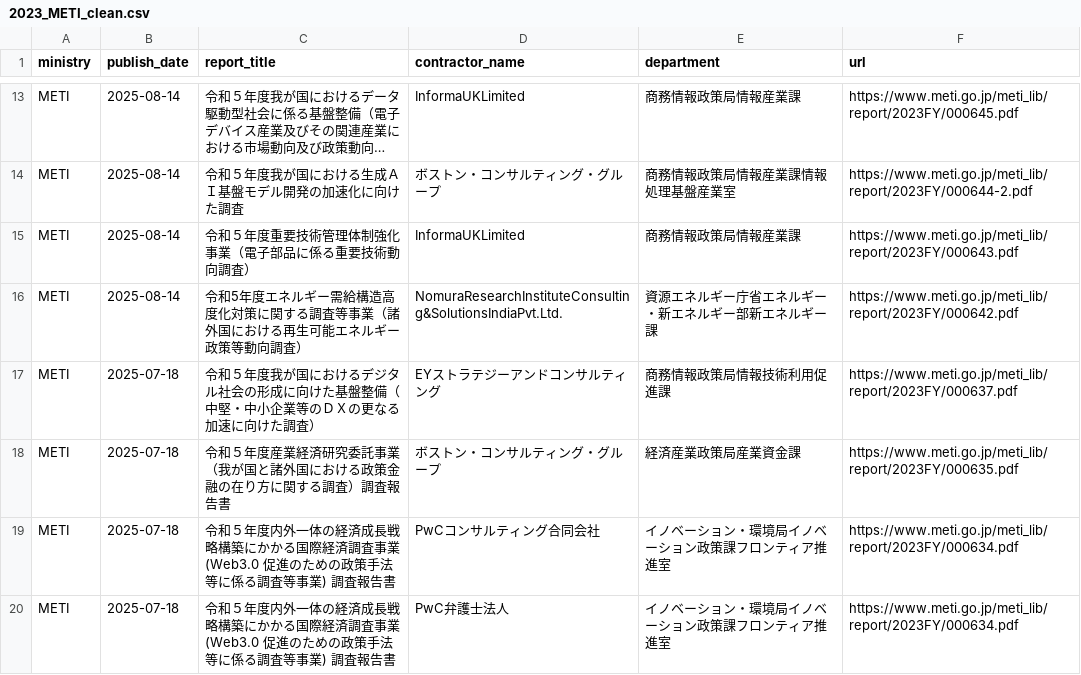
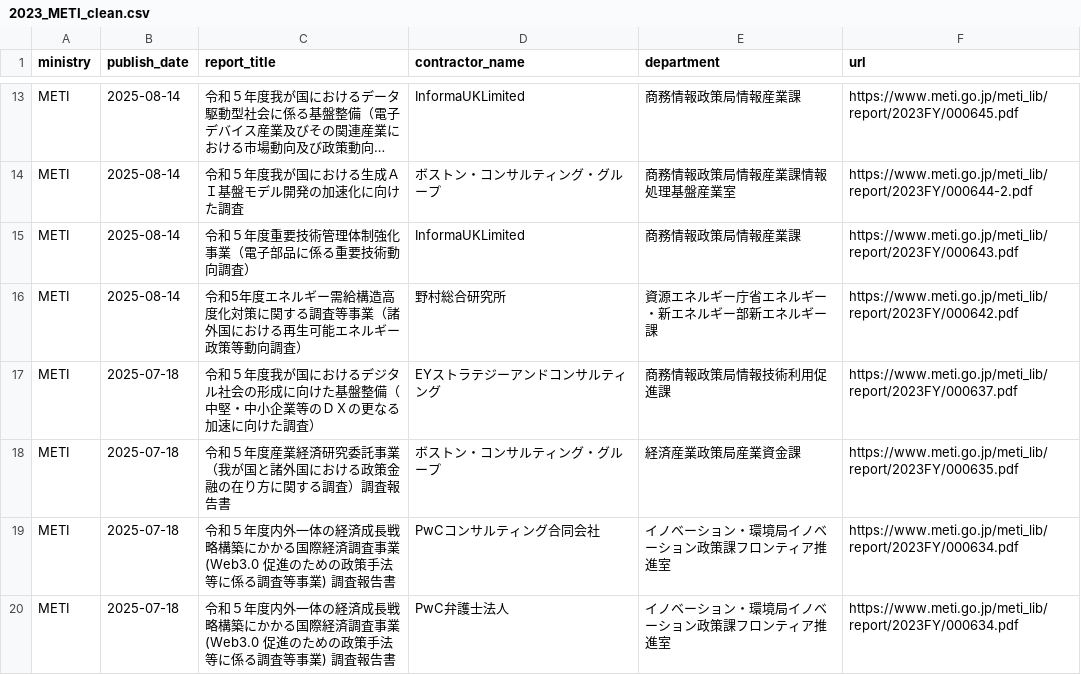
Before and after one commit to gochiglog/gov-commission-dashboard, a CSV file: data/processed/2023_METI_clean.csv, drawn as a sheet; only a part is shown, gaps mark what is left out; long unchanged cells end in …; the diff covers the shown part only.

```diff
--- a/data/processed/2023_METI_clean.csv
+++ b/data/processed/2023_METI_clean.csv
@@ -15,3 +15,3 @@ METI,2025-08-14,令和５年度我が国における生成ＡＩ基盤モデル
 METI,2025-08-14,令和５年度重要技術管理体制強化事業（電子部品に係る重要技術動向調査） ,InformaUKLimited,商務情報政策局情報産業課,https://www.meti.go.jp/meti_lib/report/2023FY/000643.pdf
-METI,2025-08-14,令和5年度エネルギー需給構造高度化対策に関する調査等事業（諸外国における再生可能エネルギー政策等動向調査）,NomuraResearchInstituteConsulting&SolutionsIndiaPvt.Ltd.,資源エネルギー庁省エネルギー・新エネルギー部新エネルギー課,https://www.meti.go.jp/meti_lib/report/2023FY/000642.pdf
+METI,2025-08-14,令和5年度エネルギー需給構造高度化対策に関する調査等事業（諸外国における再生可能エネルギー政策等動向調査）,野村総合研究所,資源エネルギー庁省エネルギー・新エネルギー部新エネルギー課,https://www.meti.go.jp/meti_lib/report/2023FY/000642.pdf
 METI,2025-07-18,令和５年度我が国におけるデジタル社会の形成に向けた基盤整備（中堅・中小企業等のＤＸの更なる加速に向けた調査）,EYストラテジーアンドコンサルティング,商務情報政策局情報技術利用促進課,https://www.meti.go.jp/meti_lib/report/2023FY/000637.pdf
```
Also changed, not shown: 19 removed rows and 5 edited cells elsewhere in this file, data/processed/2021_METI_clean.csv, data/processed/2022_METI_clean.csv, 4 other files.
